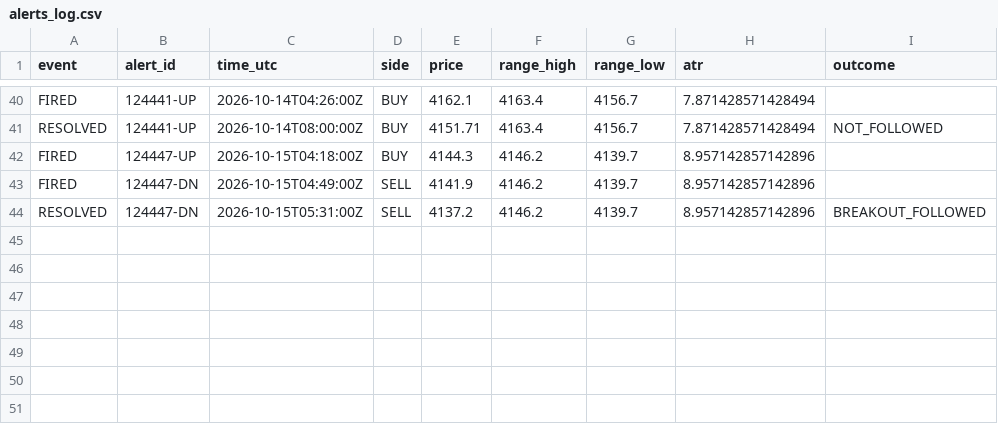
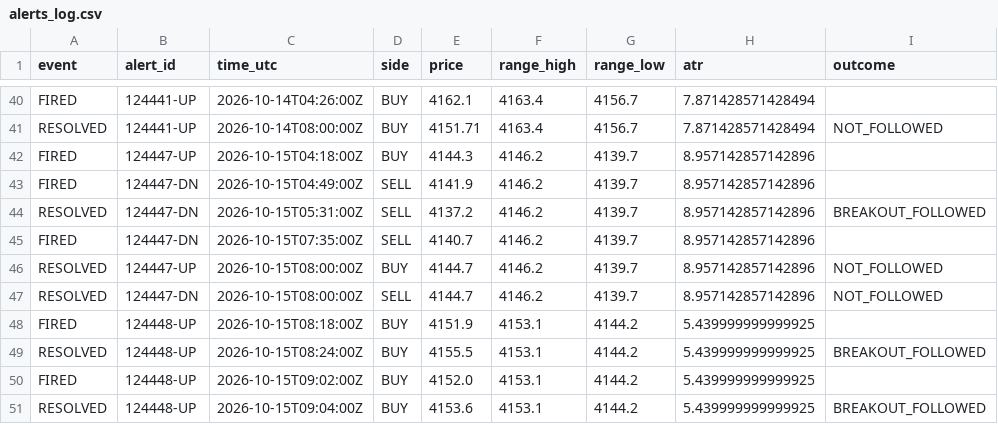
Before and after one commit to VybeEdge/paxg-orb-monitor2, a CSV file: alerts_log.csv, drawn as a sheet; only a part is shown, gaps mark what is left out; the diff names each change by its address in the sheet, - before the commit and + after, or states it on an @@ line.

```diff
--- a/alerts_log.csv
+++ b/alerts_log.csv
+row 45: FIRED | 124447-DN | 2026-10-15T07:35:00Z | SELL | 4140.7 | 4146.2 | 4139.7 | 8.957142857142896
+row 46: RESOLVED | 124447-UP | 2026-10-15T08:00:00Z | BUY | 4144.7 | 4146.2 | 4139.7 | 8.957142857142896 | NOT_FOLLOWED
+row 47: RESOLVED | 124447-DN | 2026-10-15T08:00:00Z | SELL | 4144.7 | 4146.2 | 4139.7 | 8.957142857142896 | NOT_FOLLOWED
+row 48: FIRED | 124448-UP | 2026-10-15T08:18:00Z | BUY | 4151.9 | 4153.1 | 4144.2 | 5.439999999999925
+row 49: RESOLVED | 124448-UP | 2026-10-15T08:24:00Z | BUY | 4155.5 | 4153.1 | 4144.2 | 5.439999999999925 | BREAKOUT_FOLLOWED
+row 50: FIRED | 124448-UP | 2026-10-15T09:02:00Z | BUY | 4152.0 | 4153.1 | 4144.2 | 5.439999999999925
+row 51: RESOLVED | 124448-UP | 2026-10-15T09:04:00Z | BUY | 4153.6 | 4153.1 | 4144.2 | 5.439999999999925 | BREAKOUT_FOLLOWED
```
Also changed, not shown: trades_log.csv, 4 other files.
